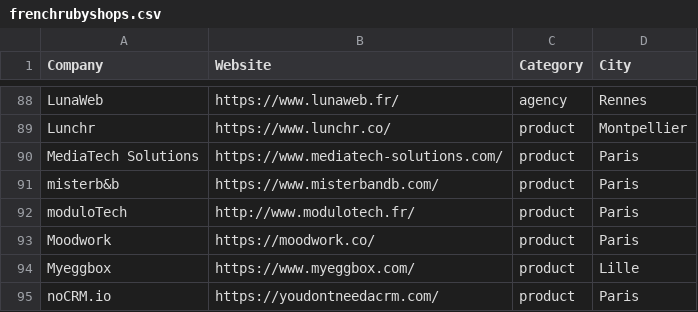
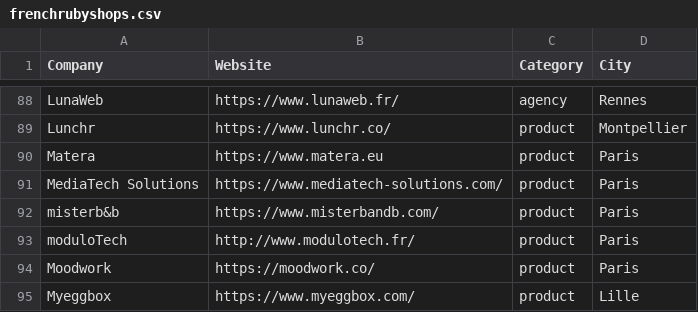
Before and after one commit to ruby-nord/rubyshops, a CSV file: frenchrubyshops.csv, drawn as a sheet; only a part is shown, gaps mark what is left out; the shorter side is filled out with more unchanged rows; the diff names each change by its address in the sheet, - before the commit and + after, or states it on an @@ line.

Commit message:
Add Matera company (#57)

```diff
--- a/frenchrubyshops.csv
+++ b/frenchrubyshops.csv
+row 90: Matera | https://www.matera.eu | product | Paris
```
